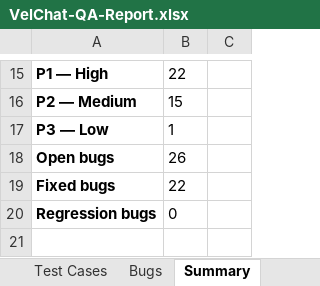
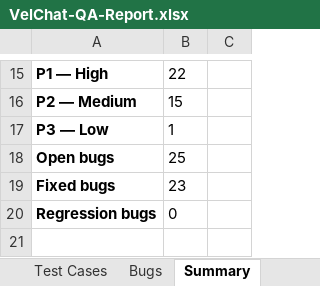
Before and after one commit to VELCART/VELCHAT-MOBILE-FRONTEND, an Excel workbook: QA/reports/VelChat-QA-Report.xlsx, sheet Summary, drawn as a sheet; only a part is shown, gaps mark what is left out; values as stored, in another font and other column widths than the file's, no borders; the diff names each change by its address in the sheet, - before the commit and + after, or states it on an @@ line.

```diff
--- a/QA/reports/VelChat-QA-Report.xlsx (sheet Summary)
+++ b/QA/reports/VelChat-QA-Report.xlsx (sheet Summary)
-B18: 26
+B18: 25
-B19: 22
+B19: 23
```
Also changed, not shown: sheet Regression, sheet Bugs, sheet Test Results.
